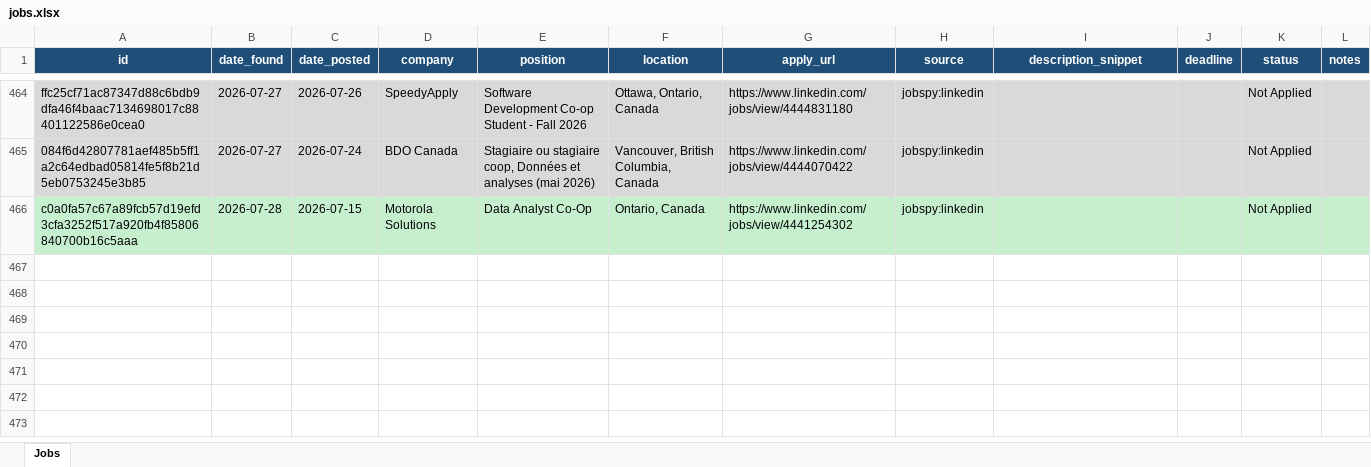
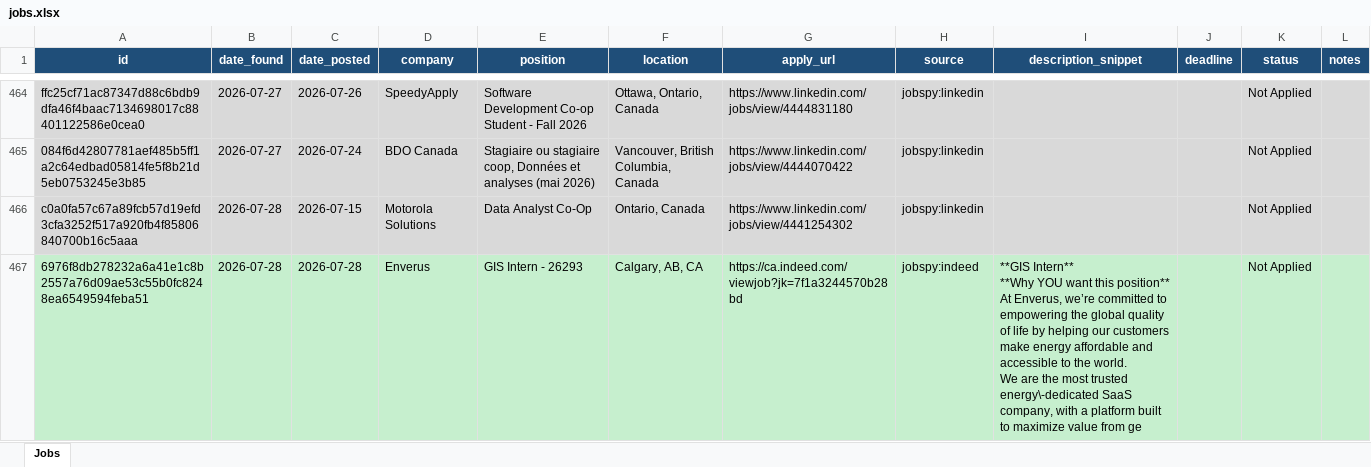
Before and after one commit to kunj406962/job-agent, an Excel workbook: data/jobs.xlsx, sheet Jobs, drawn as a sheet; only a part is shown, gaps mark what is left out; values as stored, in another font and other column widths than the file's, no borders; ↵ is a line break in a cell; the diff names each change by its address in the sheet, - before the commit and + after, or states it on an @@ line.

```diff
--- a/data/jobs.xlsx (sheet Jobs)
+++ b/data/jobs.xlsx (sheet Jobs)
+row 467: 6976f8db278232a6a41e1c8b2557a76d09ae53c55b0fc8248ea6549594feba51 | 2026-07-28 | 2026-07-28 | Enverus | GIS Intern - 26293 | Calgary, AB, CA | https://ca.indeed.com/viewjob?jk=7f1a3244570b28bd | jobspy:indeed | **GIS Intern** ↵ **Why YOU want this position** ↵ At Enverus, we’re committed to empowering the global quality of life by helping our customers make energy affordable and accessible to the world. ↵ We are the most trusted energy\-dedicated SaaS company, with a platform built to maximize value from ge |  | Not Applied
```
